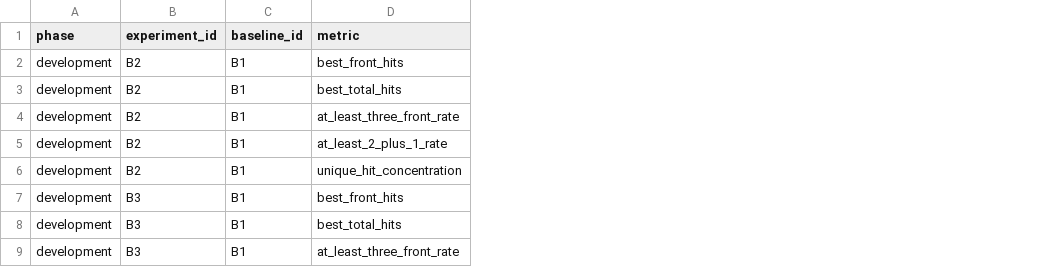
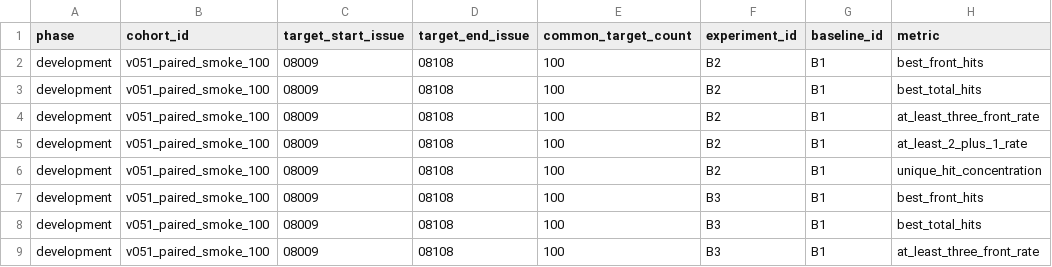
Before and after one commit to yekrutturkey/dlt-number-analysis, a CSV file: outputs/reports/v051_paired_smoke_comparisons.csv, drawn as a sheet; only a part is shown; the diff names each change by its address in the sheet, - before the commit and + after, or states it on an @@ line.

```diff
--- a/outputs/reports/v051_paired_smoke_comparisons.csv
+++ b/outputs/reports/v051_paired_smoke_comparisons.csv
+column B (cohort_id), rows 2-9: all v051_paired_smoke_100
+column C (target_start_issue), rows 2-9: all 08009
+column D (target_end_issue), rows 2-9: all 08108
+column E (common_target_count), rows 2-9: all 100
```
Also changed, not shown: 23 other files.
